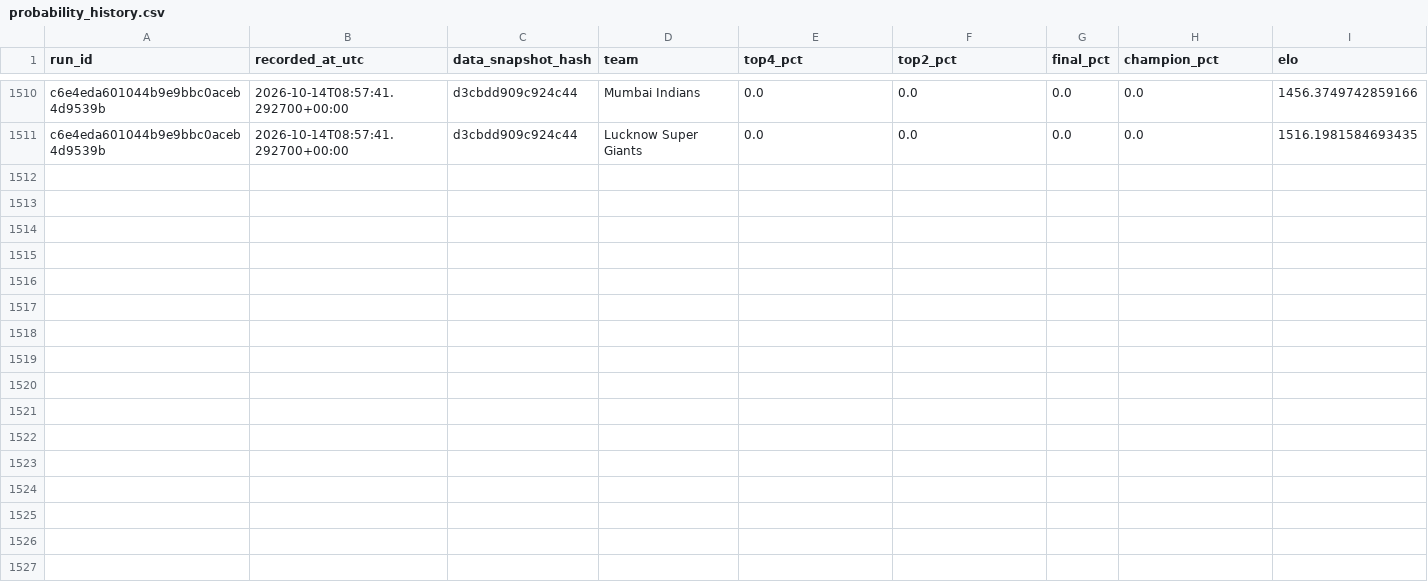
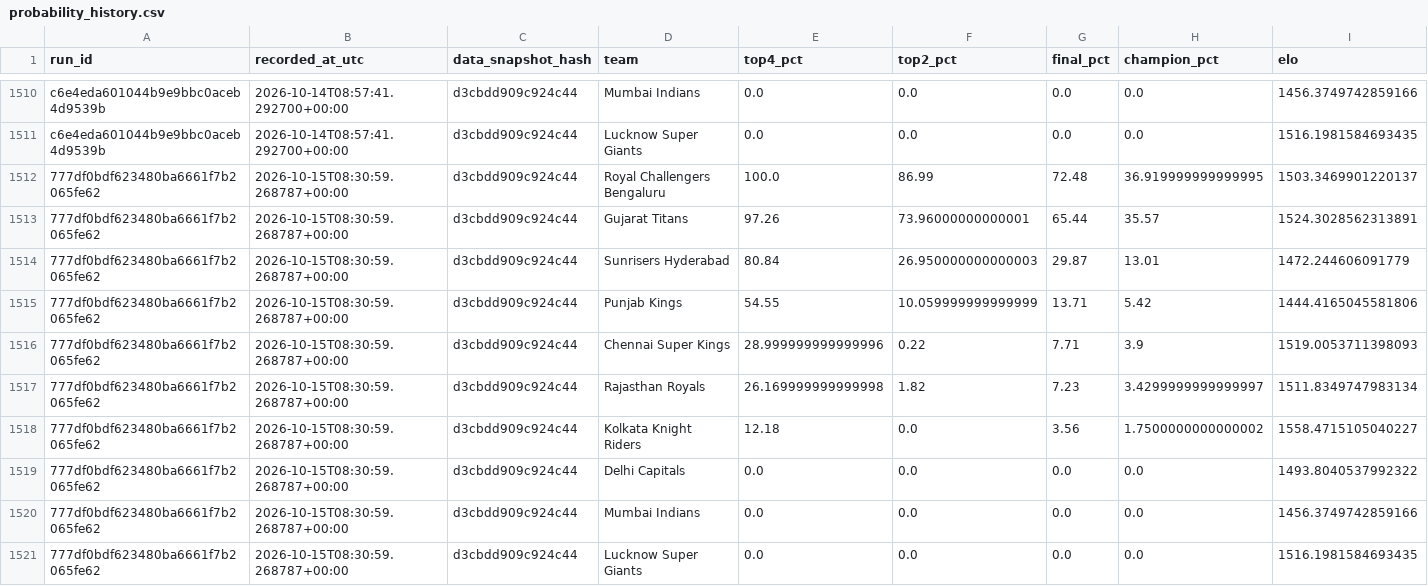
Before and after one commit to Vatsalsrivastava1209/IPL-Predictor, a CSV file: outputs/probability_history.csv, drawn as a sheet; only a part is shown, gaps mark what is left out.

```diff
--- a/outputs/probability_history.csv
+++ b/outputs/probability_history.csv
@@ -1511 +1511,11 @@ c6e4eda601044b9e9bbc0aceb4d9539b,2026-10-14T08:57:41.292700+00:00,d3cbdd909c924c
 c6e4eda601044b9e9bbc0aceb4d9539b,2026-10-14T08:57:41.292700+00:00,d3cbdd909c924c44,Lucknow Super Giants,0.0,0.0,0.0,0.0,1516.1981584693435
+777df0bdf623480ba6661f7b2065fe62,2026-10-15T08:30:59.268787+00:00,d3cbdd909c924c44,Royal Challengers Bengaluru,100.0,86.99,72.48,36.919999999999995,1503.3469901220137
+777df0bdf623480ba6661f7b2065fe62,2026-10-15T08:30:59.268787+00:00,d3cbdd909c924c44,Gujarat Titans,97.26,73.96000000000001,65.44,35.57,1524.3028562313891
+777df0bdf623480ba6661f7b2065fe62,2026-10-15T08:30:59.268787+00:00,d3cbdd909c924c44,Sunrisers Hyderabad,80.84,26.950000000000003,29.87,13.01,1472.244606091779
+777df0bdf623480ba6661f7b2065fe62,2026-10-15T08:30:59.268787+00:00,d3cbdd909c924c44,Punjab Kings,54.55,10.059999999999999,13.71,5.42,1444.4165045581806
+777df0bdf623480ba6661f7b2065fe62,2026-10-15T08:30:59.268787+00:00,d3cbdd909c924c44,Chennai Super Kings,28.999999999999996,0.22,7.71,3.9,1519.0053711398093
+777df0bdf623480ba6661f7b2065fe62,2026-10-15T08:30:59.268787+00:00,d3cbdd909c924c44,Rajasthan Royals,26.169999999999998,1.82,7.23,3.4299999999999997,1511.8349747983134
+777df0bdf623480ba6661f7b2065fe62,2026-10-15T08:30:59.268787+00:00,d3cbdd909c924c44,Kolkata Knight Riders,12.18,0.0,3.56,1.7500000000000002,1558.4715105040227
+777df0bdf623480ba6661f7b2065fe62,2026-10-15T08:30:59.268787+00:00,d3cbdd909c924c44,Delhi Capitals,0.0,0.0,0.0,0.0,1493.8040537992322
+777df0bdf623480ba6661f7b2065fe62,2026-10-15T08:30:59.268787+00:00,d3cbdd909c924c44,Mumbai Indians,0.0,0.0,0.0,0.0,1456.3749742859166
+777df0bdf623480ba6661f7b2065fe62,2026-10-15T08:30:59.268787+00:00,d3cbdd909c924c44,Lucknow Super Giants,0.0,0.0,0.0,0.0,1516.1981584693435
```
Also changed, not shown: outputs/simulation_runs.csv.
